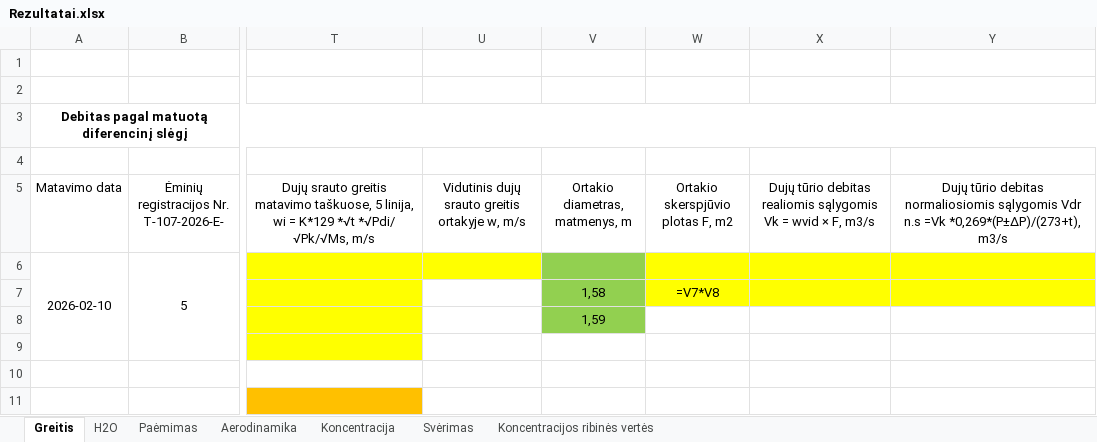
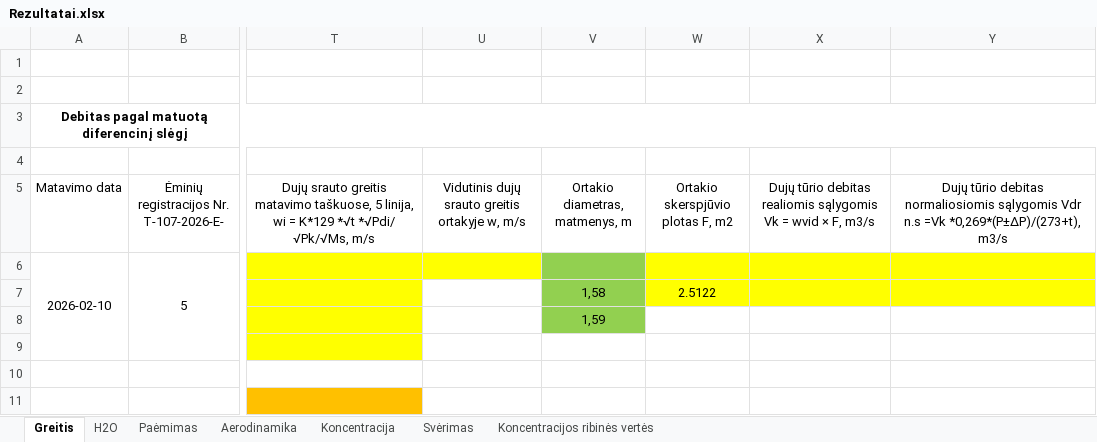
Before and after one commit to TomasVilkickas/Skaiciavimai, an Excel workbook: Rezultatai.xlsx, sheet Greitis, drawn as a sheet; only a part is shown, gaps mark what is left out; values as stored, in another font and other column widths than the file's, no borders; formulas without a stored value are shown as written; the diff names each change by its address in the sheet, - before the commit and + after, or states it on an @@ line.

```diff
--- a/Rezultatai.xlsx (sheet Greitis)
+++ b/Rezultatai.xlsx (sheet Greitis)
-W7 (Ortakio skerspjūvio plotas F, m2): =V7*V8
+W7 (Ortakio skerspjūvio plotas F, m2): 2.5122
```
Also changed, not shown: sheet Paėmimas, sheet H2O, PVZ1.xlsx, Pradiniai.xlsx, 10 other files.
